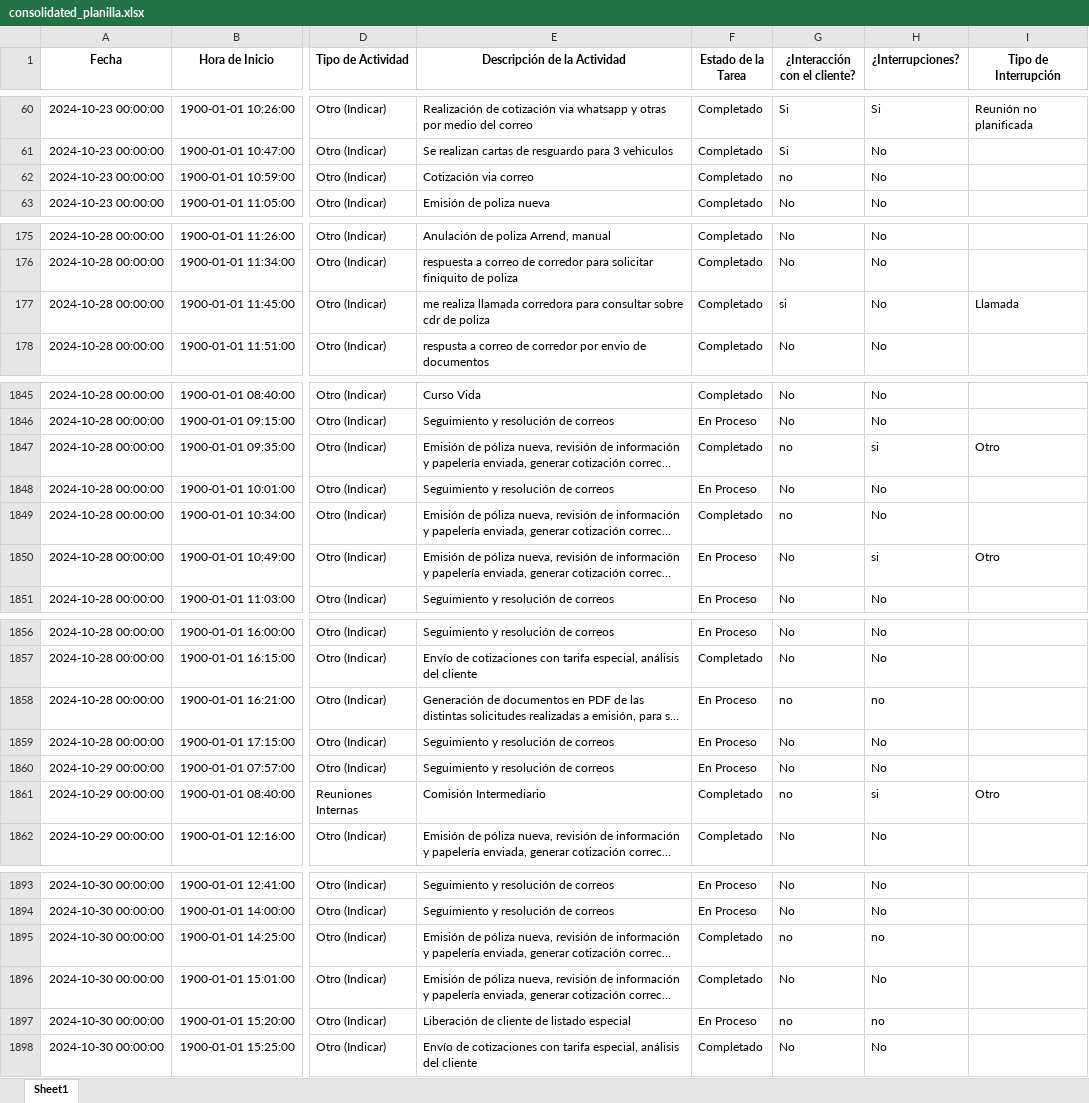
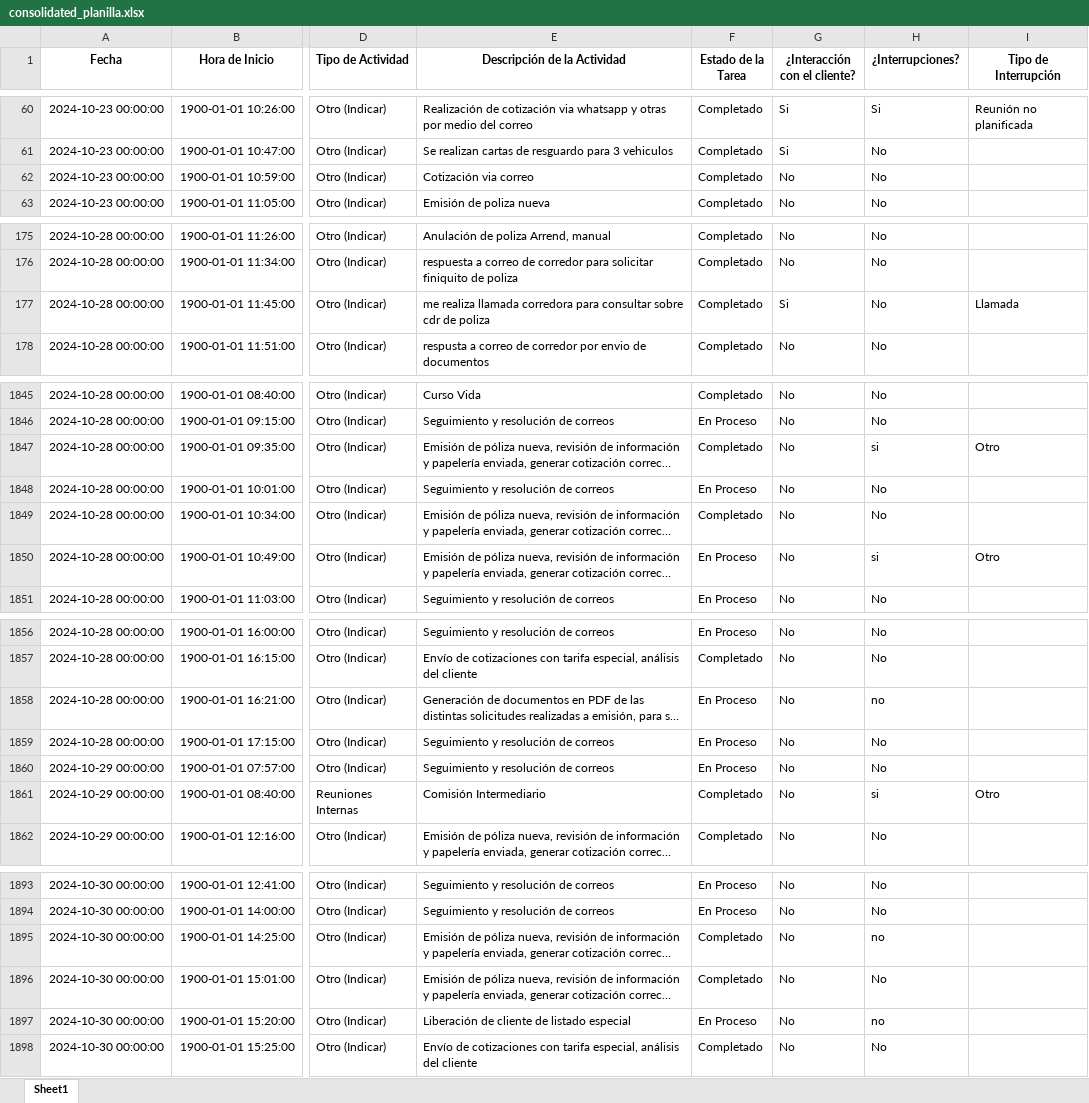
Before and after one commit to jamedrano/SegurosGyT, an Excel workbook: consolidated_planilla.xlsx, sheet Sheet1, drawn as a sheet; only a part is shown, gaps mark what is left out; long unchanged cells end in …; values as stored, in another font and other column widths than the file's, no borders; the diff covers the shown part only; the diff names each change by its address in the sheet, - before the commit and + after, or states it on an @@ line.

```diff
--- a/consolidated_planilla.xlsx (sheet Sheet1)
+++ b/consolidated_planilla.xlsx (sheet Sheet1)
-G62 (¿Interacción con el cliente?): no
+G62 (¿Interacción con el cliente?): No
-G177 (¿Interacción con el cliente?): si
+G177 (¿Interacción con el cliente?): Si
-G1847 (¿Interacción con el cliente?): no
+G1847 (¿Interacción con el cliente?): No
-G1849 (¿Interacción con el cliente?): no
+G1849 (¿Interacción con el cliente?): No
-G1858 (¿Interacción con el cliente?): no
+G1858 (¿Interacción con el cliente?): No
-G1861 (¿Interacción con el cliente?): no
+G1861 (¿Interacción con el cliente?): No
-G1895 (¿Interacción con el cliente?): no
+G1895 (¿Interacción con el cliente?): No
-G1897 (¿Interacción con el cliente?): no
+G1897 (¿Interacción con el cliente?): No
```
Also changed, not shown: 34 edited cells elsewhere in this sheet.
